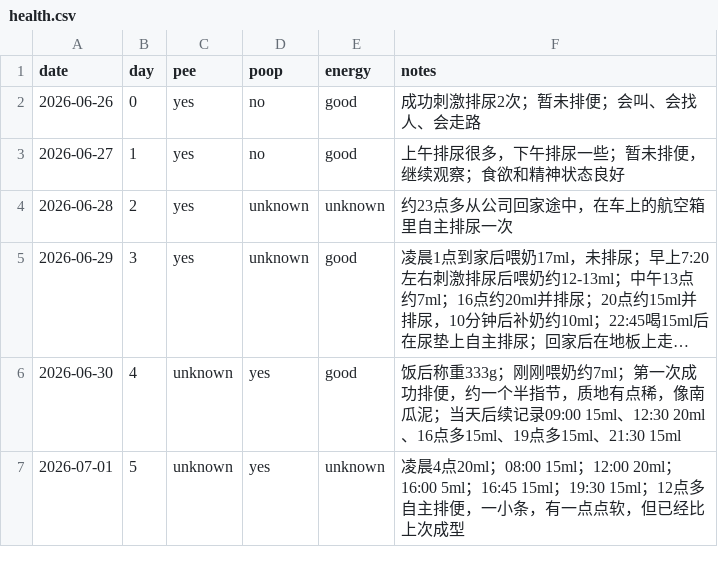
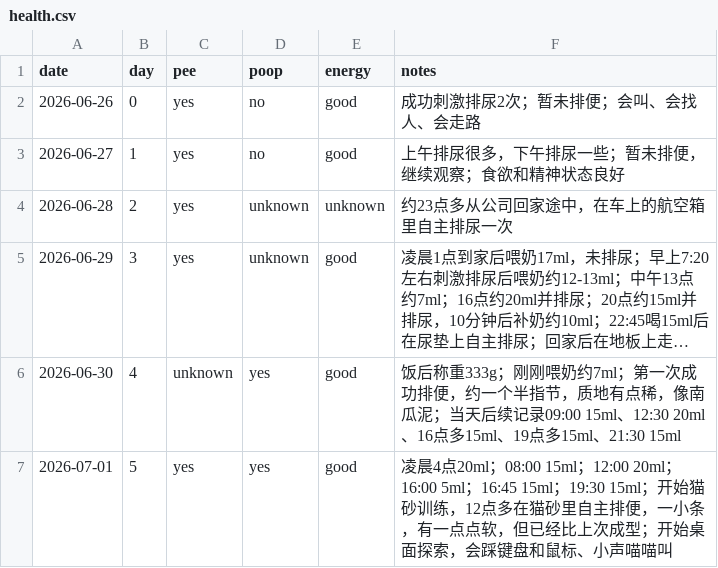
Before and after one commit to 1996tyfeng/MaShiYi, a CSV file: data/health.csv, drawn as a sheet; long unchanged cells end in ….

Commit message:
data(health): add day 5 litter and desk exploration summary

```diff
--- a/data/health.csv
+++ b/data/health.csv
@@ -6,2 +6,2 @@ date,day,pee,poop,energy,notes
 2026-06-30,4,unknown,yes,good,"饭后称重333g；刚刚喂奶约7ml；第一次成功排便，约一个半指节，质地有点稀，像南瓜泥；当天后续记录09:00 15ml、12:30 20ml、16点多15ml、19点多15ml、21:30 15ml"
-2026-07-01,5,unknown,yes,unknown,"凌晨4点20ml；08:00 15ml；12:00 20ml；16:00 5ml；16:45 15ml；19:30 15ml；12点多自主排便，一小条，有一点点软，但已经比上次成型"
+2026-07-01,5,yes,yes,good,"凌晨4点20ml；08:00 15ml；12:00 20ml；16:00 5ml；16:45 15ml；19:30 15ml；开始猫砂训练，12点多在猫砂里自主排便，一小条，有一点点软，但已经比上次成型；开始桌面探索，会踩键盘和鼠标、小声喵喵叫"
```
